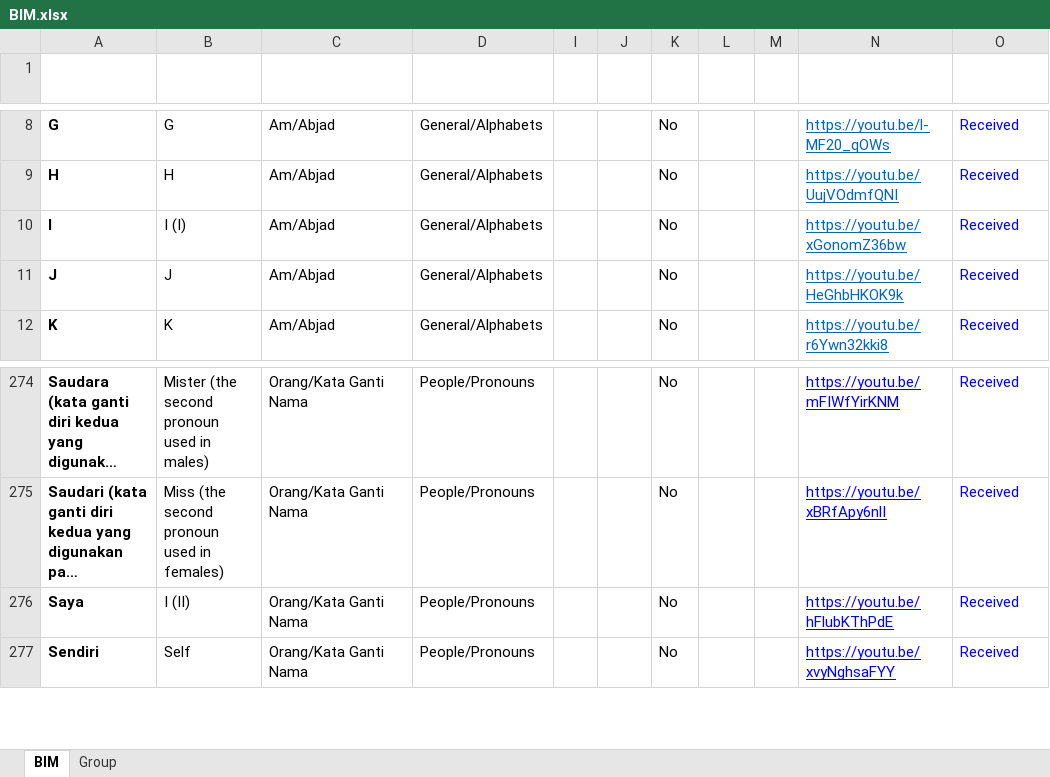
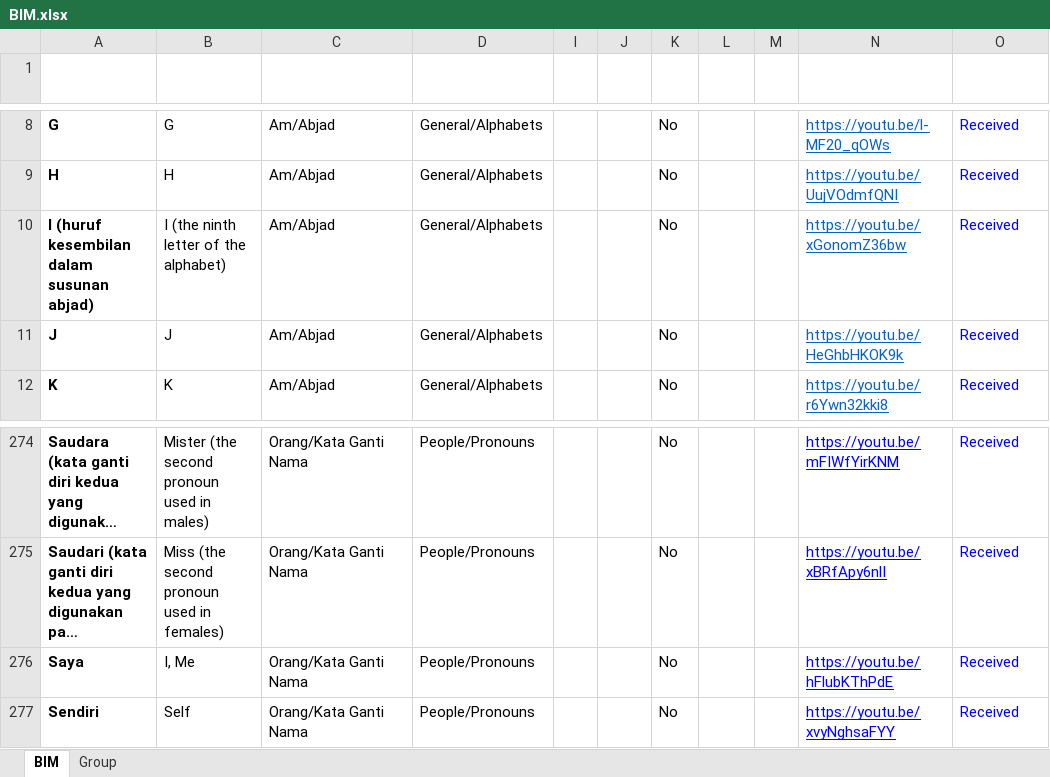
Before and after one commit to malaysiafederationofthedeaf/ggb-mfd-project, an Excel workbook: public/assets/BIM.xlsx, sheet BIM, drawn as a sheet; only a part is shown, gaps mark what is left out; long unchanged cells end in …; values as stored, in another font and other column widths than the file's, no borders; charts and pictures and conditional formats and table styles not drawn; the diff names each change by its address in the sheet, - before the commit and + after, or states it on an @@ line.

Commit message:
update BIM Sheet saya

```diff
--- a/public/assets/BIM.xlsx (sheet BIM)
+++ b/public/assets/BIM.xlsx (sheet BIM)
-A10 (Perkataan): I
+A10 (Perkataan): I (huruf kesembilan dalam susunan abjad)
-B10 (Word): I (I)
+B10 (Word): I (the ninth letter of the alphabet)
-B276 (Word): I (II)
+B276 (Word): I, Me
```
